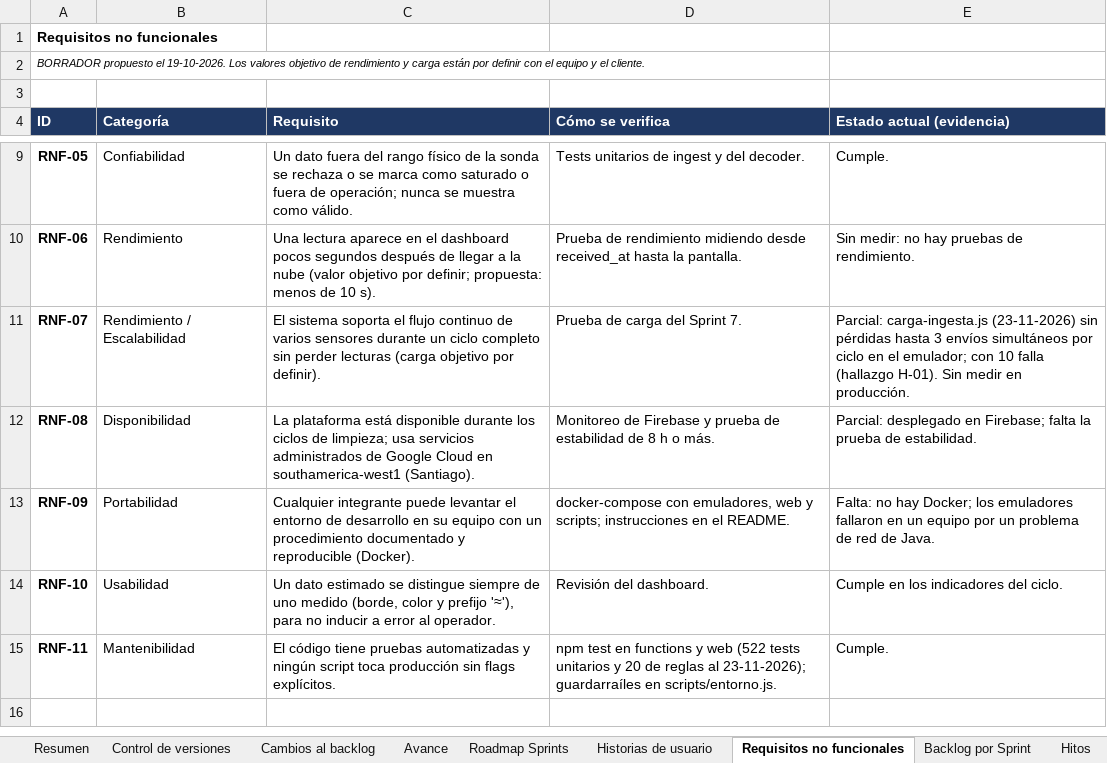
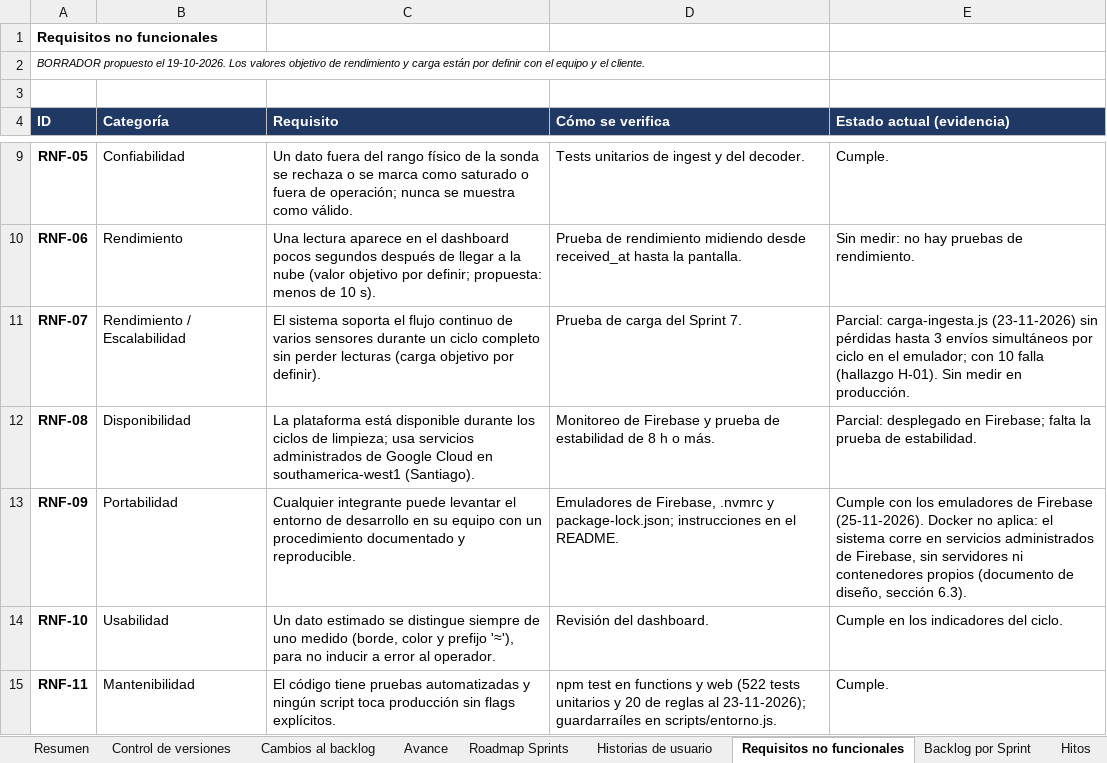
Before and after one commit to Frenndis/Proyecto-Capstone, an Excel workbook: AV_AM_800_Grupo01/Fase 3/Evidencias Grupales/Plan_Proyecto_MVP_CIP_v6.xlsx, sheet Requisitos no funcionales, drawn as a sheet; only a part is shown, gaps mark what is left out; values as stored, in another font and other column widths than the file's, no borders; the diff names each change by its address in the sheet, - before the commit and + after, or states it on an @@ line.

```diff
--- a/AV_AM_800_Grupo01/Fase 3/Evidencias Grupales/Plan_Proyecto_MVP_CIP_v6.xlsx (sheet Requisitos no funcionales)
+++ b/AV_AM_800_Grupo01/Fase 3/Evidencias Grupales/Plan_Proyecto_MVP_CIP_v6.xlsx (sheet Requisitos no funcionales)
-C13 (Requisito): …documentado y reproducible (Docker).
+C13 (Requisito): …documentado y reproducible.
-D13 (Cómo se verifica): docker-compose con emuladores, web y scripts; instrucciones en…
+D13 (Cómo se verifica): Emuladores de Firebase, .nvmrc y package-lock.json; instrucciones en…
-E13 (Estado actual (evidencia)): Falta: no hay Docker; los emuladores fallaron en un equipo por un problema de red de Java.
+E13 (Estado actual (evidencia)): Cumple con los emuladores de Firebase (25-11-2026). Docker no aplica: el sistema corre en servicios administrados de Firebase, sin servidores ni contenedores propios (documento de diseño, sección 6.3).
```
Also changed, not shown: sheet Backlog por Sprint, sheet Avance, sheet Historias de usuario, sheet Hitos, sheet Roadmap Sprints, 17 other files.
